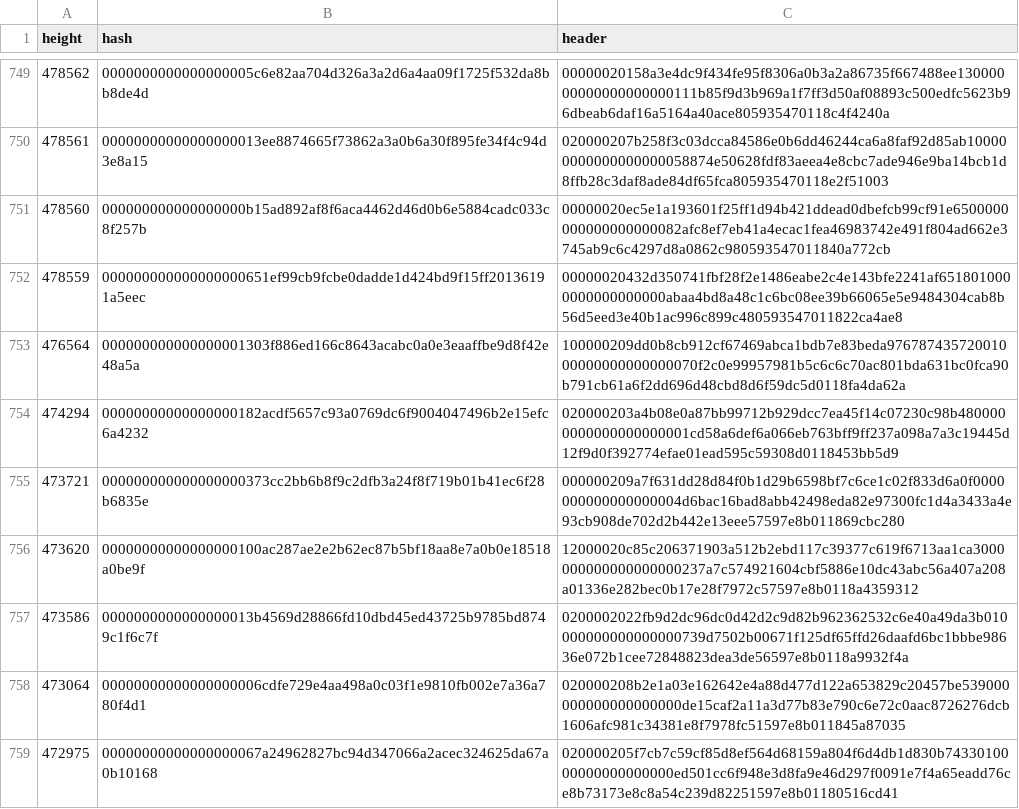
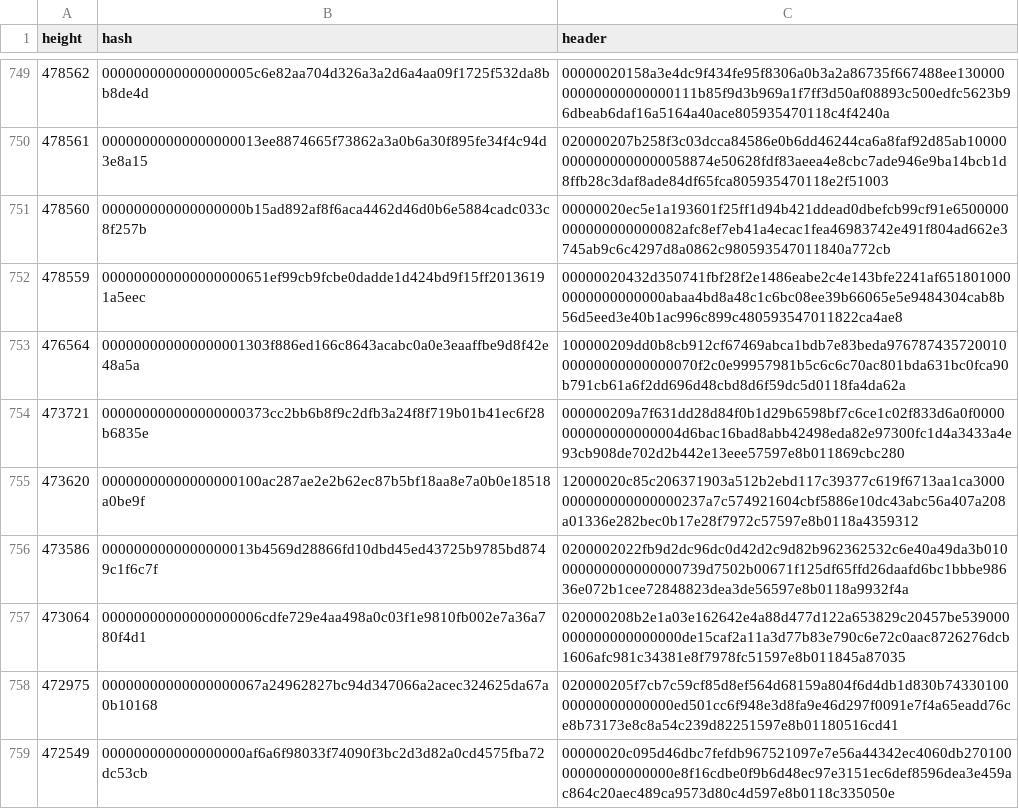
Before and after one commit to bitcoin-data/stale-blocks, a CSV file: stale-blocks.csv, drawn as a sheet; only a part is shown, gaps mark what is left out; the shorter side is filled out with more unchanged rows.

Commit message:
fix(data): remove the 474294 omitted-parent invalid
1Hash block 00000000000000000182acdf5657c93a0769dc6f9004047496b2e15efc6a4232
spends an output whose parent transaction confirmed only in the
same-height competitor. That is bad-txns-inputs-missingorspent at
connect time, not an in-block ordering error.

The replacement record and binary are in bitcoin-data/invalid-blocks#5.
Point the README at the companion repository rather than the pre-474294
tree snapshot.

```diff
--- a/stale-blocks.csv
+++ b/stale-blocks.csv
@@ -753,3 +753,2 @@ height,hash,header
 476564,000000000000000001303f886ed166c8643acabc0a0e3eaaffbe9d8f42e48a5a,100000209dd0b8cb912cf67469abca1bdb7e83beda97678743572001000000000000000070f2c0e99957981b5c6c6c70ac801bda631bc0fca90b791cb61a6f2dd696d48cbd8d6f59dc5d0118fa4da62a
-474294,00000000000000000182acdf5657c93a0769dc6f9004047496b2e15efc6a4232,020000203a4b08e0a87bb99712b929dcc7ea45f14c07230c98b4800000000000000000001cd58a6def6a066eb763bff9ff237a098a7a3c19445d12f9d0f392774efae01ead595c59308d0118453bb5d9
 473721,000000000000000000373cc2bb6b8f9c2dfb3a24f8f719b01b41ec6f28b6835e,000000209a7f631dd28d84f0b1d29b6598bf7c6ce1c02f833d6a0f0000000000000000004d6bac16bad8abb42498eda82e97300fc1d4a3433a4e93cb908de702d2b442e13eee57597e8b011869cbc280
```
Also changed, not shown: 2 other files.
